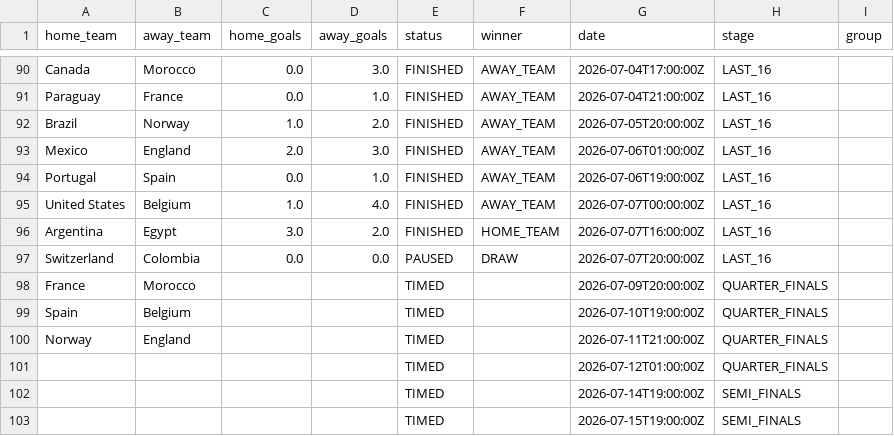
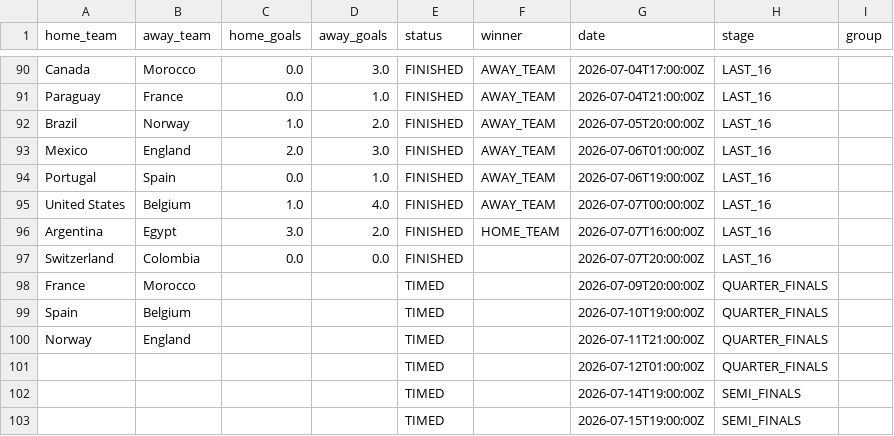
Before and after one commit to Rmeredit0924/files, a CSV file: worldcup_scores.csv, drawn as a sheet; only a part is shown, gaps mark what is left out.

Commit message:
Automatic World Cup score update

```diff
--- a/worldcup_scores.csv
+++ b/worldcup_scores.csv
@@ -96,3 +96,3 @@ United States,Belgium,1.0,4.0,FINISHED,AWAY_TEAM,2026-07-07T00:00:00Z,LAST_16,
 Argentina,Egypt,3.0,2.0,FINISHED,HOME_TEAM,2026-07-07T16:00:00Z,LAST_16,
-Switzerland,Colombia,0.0,0.0,PAUSED,DRAW,2026-07-07T20:00:00Z,LAST_16,
+Switzerland,Colombia,0.0,0.0,FINISHED,,2026-07-07T20:00:00Z,LAST_16,
 France,Morocco,,,TIMED,,2026-07-09T20:00:00Z,QUARTER_FINALS,
```
